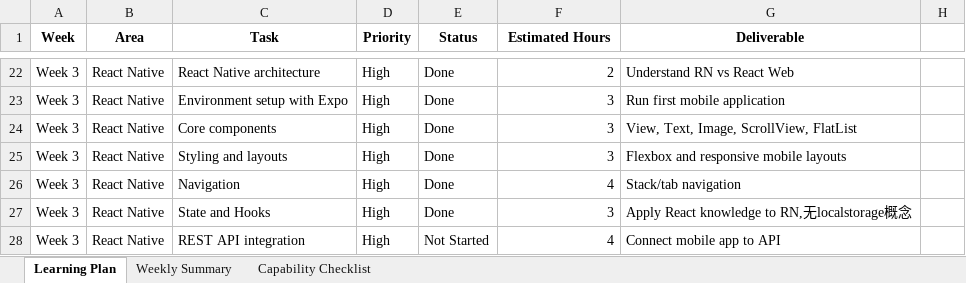
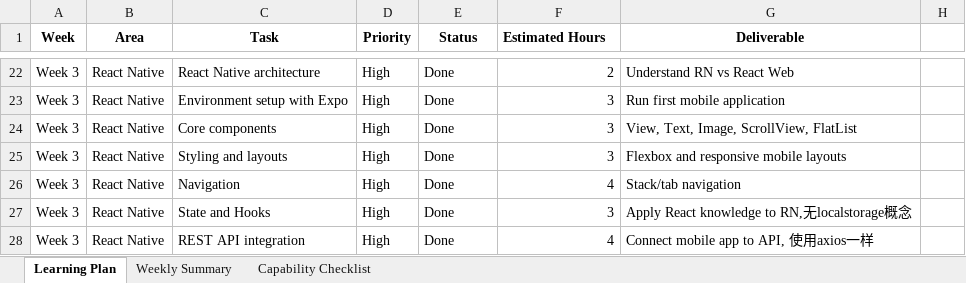
Before and after one commit to ElchoYang/FullStack_React_RN_Node_Java_202610, an Excel workbook: CPA_FSD_Reskill_5_Week_Learning_Plan.xlsx, sheet Learning Plan, drawn as a sheet; only a part is shown, gaps mark what is left out; values as stored, in another font and other column widths than the file's, no borders; conditional formats not drawn; the diff covers the shown part only; the diff names each change by its address in the sheet, - before the commit and + after, or states it on an @@ line.

```diff
--- a/CPA_FSD_Reskill_5_Week_Learning_Plan.xlsx (sheet Learning Plan)
+++ b/CPA_FSD_Reskill_5_Week_Learning_Plan.xlsx (sheet Learning Plan)
-F1 alignment: center
+F1 alignment: left
-E28 (Status): Not Started
+E28 (Status): Done
-G28 (Deliverable): Connect mobile app to API
+G28 (Deliverable): Connect mobile app to API, 使用axios一样
```
Also changed, not shown: 2 edited cells elsewhere in this sheet, 11 other files.
